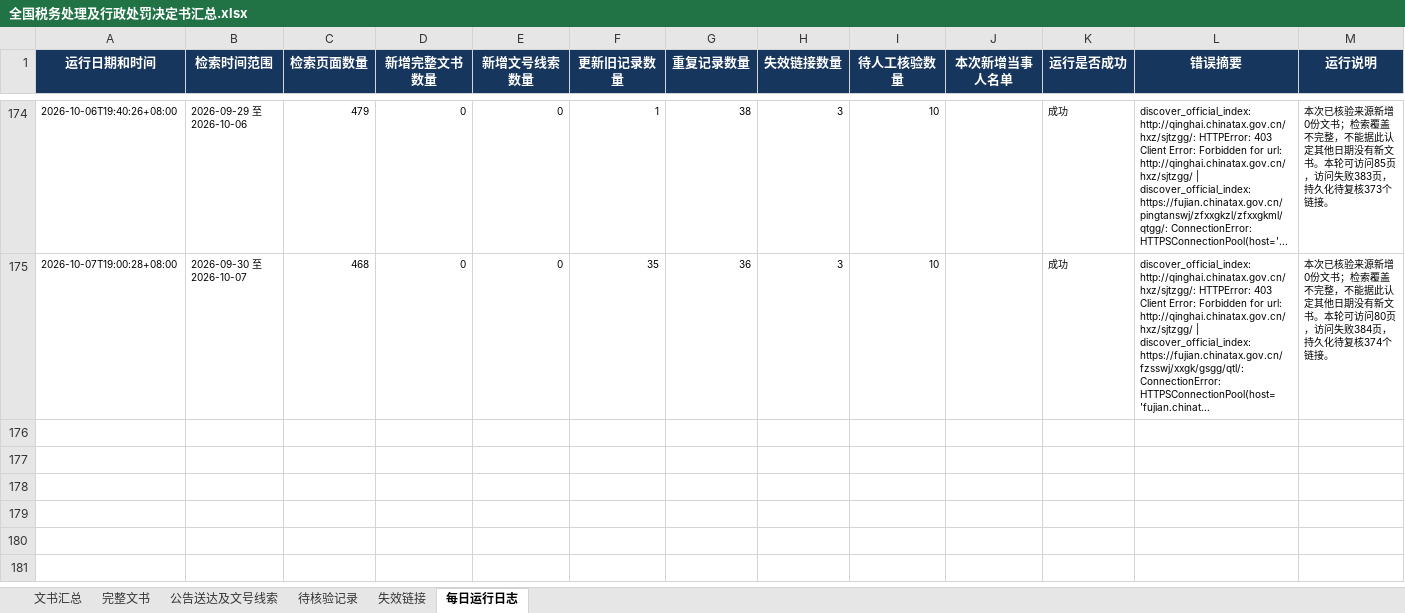
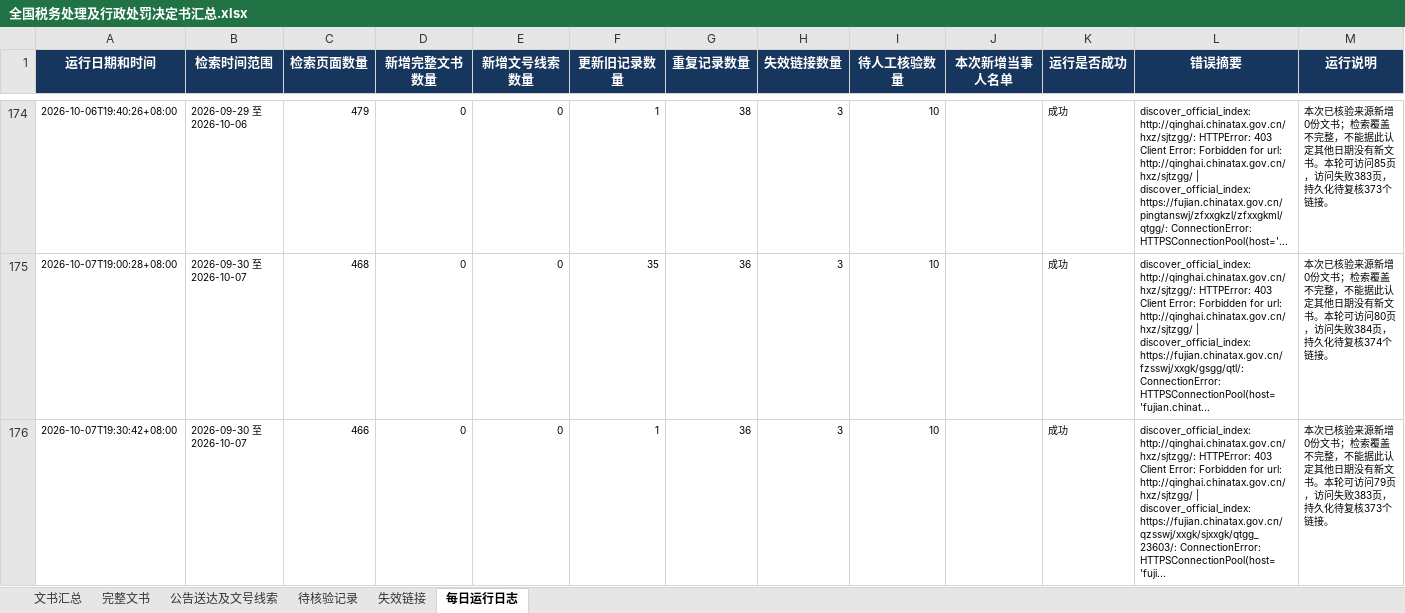
Before and after one commit to SakuraWu21/national-tax-decisions, an Excel workbook: data/全国税务处理及行政处罚决定书汇总.xlsx, sheet 每日运行日志, drawn as a sheet; only a part is shown, gaps mark what is left out; values as stored, in another font and other column widths than the file's, no borders; the diff names each change by its address in the sheet, - before the commit and + after, or states it on an @@ line.

```diff
--- a/data/全国税务处理及行政处罚决定书汇总.xlsx (sheet 每日运行日志)
+++ b/data/全国税务处理及行政处罚决定书汇总.xlsx (sheet 每日运行日志)
+row 176: 2026-10-07T19:30:42+08:00 | 2026-09-30 至 2026-10-07 | 466 | 0 | 0 | 1 | 36 | 3 | 10 |  | 成功 | discover_official_index: http://qinghai.chinatax.gov.cn/hxz/sjtzgg/: HTTPError: 403 Client Error: Forbidden for url: http://qinghai.chinatax.gov.cn/hxz/sjtzgg/ | discover_official_index: https://fujian.chinatax.gov.cn/qzsswj/xxgk/sjxxgk/qtgg_23603/: ConnectionError: HTTPSConnectionPool(host='fuji... | 本次已核验来源新增0份文书；检索覆盖不完整，不能据此认定其他日期没有新文书。本轮可访问79页，访问失败383页，持久化待复核373个链接。
```
Also changed, not shown: public/downloads/全国税务处理及行政处罚决定书汇总.xlsx, 5 other files.
